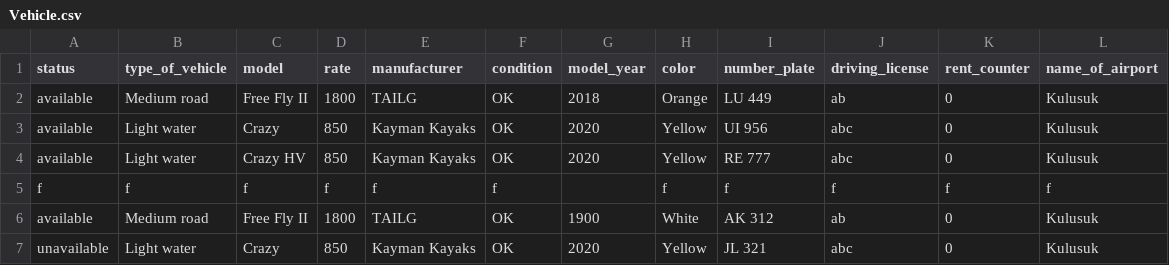
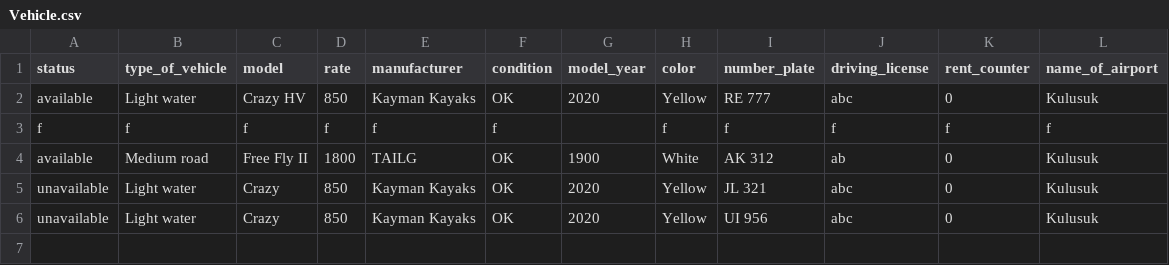
Before and after one commit to Boggi-Jones/Verklegt-Namskeid1, a CSV file: TheProgram/Data/data/Vehicle.csv, drawn as a sheet.

```diff
--- a/TheProgram/Data/data/Vehicle.csv
+++ b/TheProgram/Data/data/Vehicle.csv
@@ -1,4 +1,2 @@
 status,type_of_vehicle,model,rate,manufacturer,condition,model_year,color,number_plate,driving_license,rent_counter,name_of_airport
-available,Medium road,Free Fly II,1800,TAILG,OK,2018,Orange,LU 449,ab,0,Kulusuk
-available,Light water,Crazy,850,Kayman Kayaks,OK,2020,Yellow,UI 956,abc,0,Kulusuk
 available,Light water,Crazy HV,850,Kayman Kayaks,OK,2020,Yellow,RE 777,abc,0,Kulusuk
@@ -7 +5,2 @@ available,Medium road,Free Fly II,1800,TAILG,OK,1900,White,AK 312,ab,0,Kulusuk
 unavailable,Light water,Crazy,850,Kayman Kayaks,OK,2020,Yellow,JL 321,abc,0,Kulusuk
+unavailable,Light water,Crazy,850,Kayman Kayaks,OK,2020,Yellow,UI 956,abc,0,Kulusuk
```
Also changed, not shown: TheProgram/Data/data/Contract.csv, TheProgram/Data/data/Customer.csv, 5 other files.
